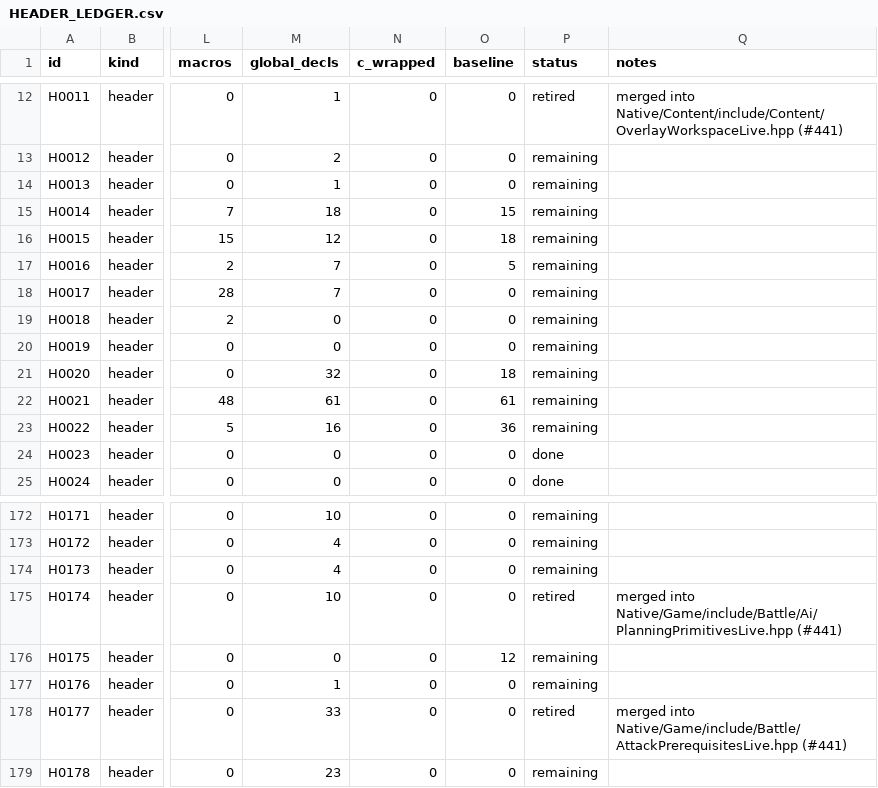
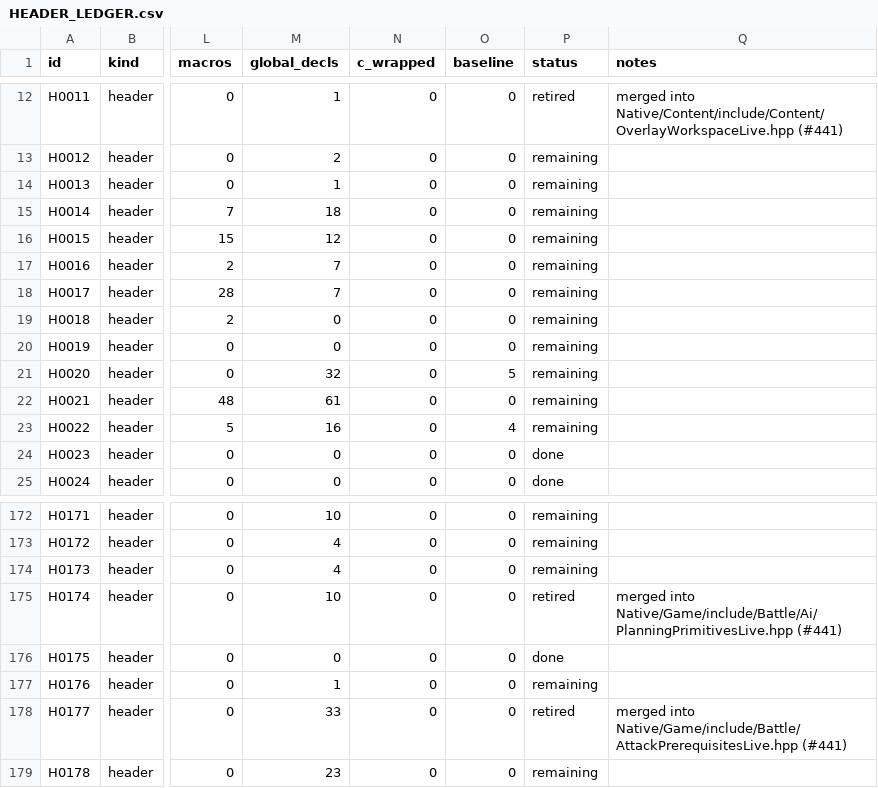
Before and after one commit to JEschete/VS-NativePort, a CSV file: Docs/ledgers/HEADER_LEDGER.csv, drawn as a sheet; only a part is shown, gaps mark what is left out; the diff covers the shown part only; the diff names each change by its address in the sheet, - before the commit and + after, or states it on an @@ line.

Commit message:
Re-measure the header ledger after the baseline rebuild (#452)
7b82b8683 rebuilt tools/lint/baseline.json but did not re-sync
Docs/ledgers/HEADER_LEDGER.csv, whose baseline column counts per-path
quality debt. headers.py --check reported 18 stale rows in CI.

headers.py --sync re-measures them: legacy headers drop stale readability
entries (now deferred replacement style), and DataAccess, ModuleData,
MoviePlayer, ModelWorkspace and RoomState have no remaining findings
(scoped tidy confirms 0 findings in RoomState.hpp and the 4 baselined
LibCard.h findings still report). Ledger: 115 done, 303 remaining,
17 retired; headers.py --check 0 violations.

```diff
--- a/Docs/ledgers/HEADER_LEDGER.csv
+++ b/Docs/ledgers/HEADER_LEDGER.csv
-O15 (baseline): 15
+O15 (baseline): 0
-O16 (baseline): 18
+O16 (baseline): 0
-O17 (baseline): 5
+O17 (baseline): 0
-O21 (baseline): 18
+O21 (baseline): 5
-O22 (baseline): 61
+O22 (baseline): 0
-O23 (baseline): 36
+O23 (baseline): 4
-O176 (baseline): 12
+O176 (baseline): 0
-P176 (status): remaining
+P176 (status): done
```
Also changed, not shown: 15 edited cells elsewhere in this file, 1 other file.
